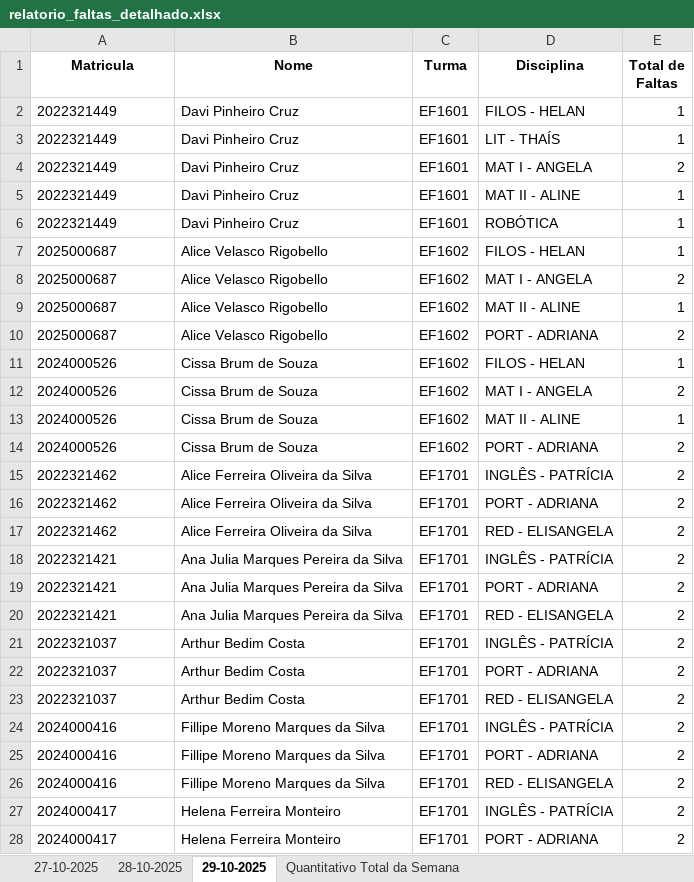
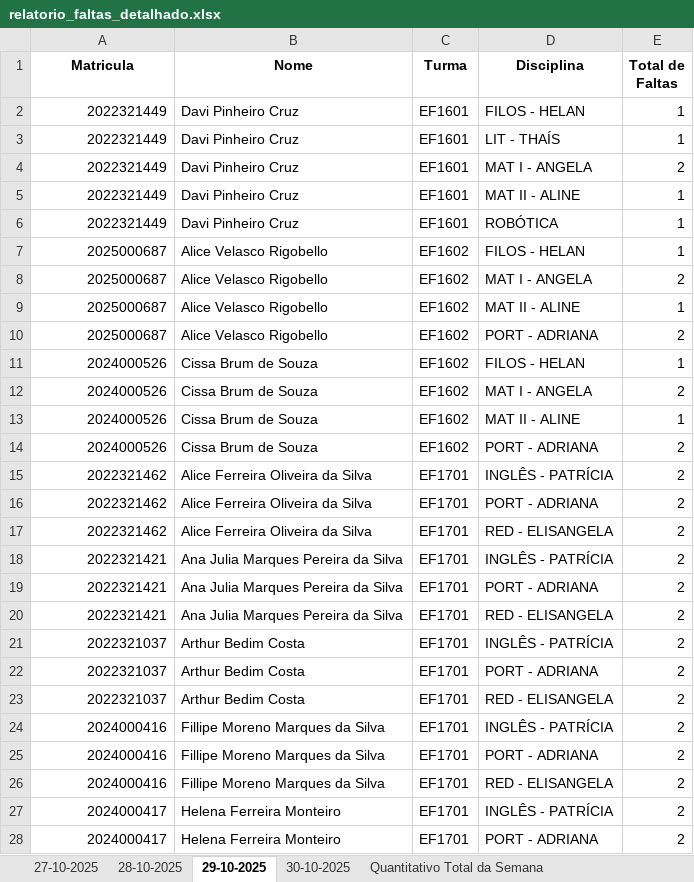
Before and after one commit to rcmnzs/frequencia, an Excel workbook: relatorios/relatorio_faltas_detalhado.xlsx, sheet 29-10-2025, drawn as a sheet; only a part is shown; values as stored, in another font and other column widths than the file's, no borders; the diff covers the shown part only; the diff names each change by its address in the sheet, - before the commit and + after, or states it on an @@ line.

```diff
--- a/relatorios/relatorio_faltas_detalhado.xlsx (sheet 29-10-2025)
+++ b/relatorios/relatorio_faltas_detalhado.xlsx (sheet 29-10-2025)
+sheet tab: 30-10-2025
-A2:A28 alignment: left
+A2:A28 alignment: right
```
Also changed, not shown: cell formats elsewhere in this sheet, sheet Quantitativo Total da Semana, 4 other files.
